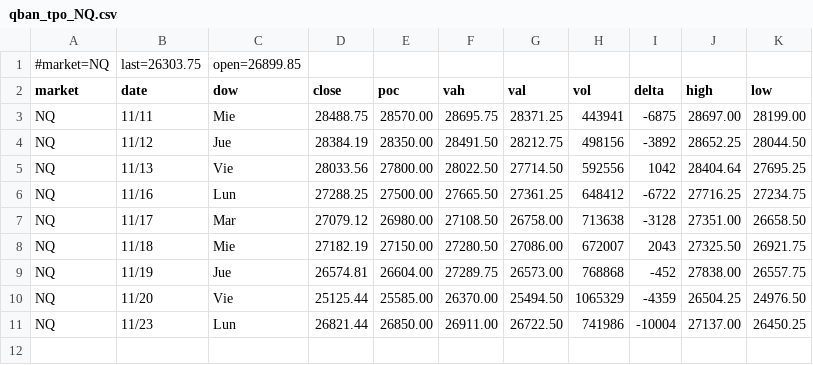
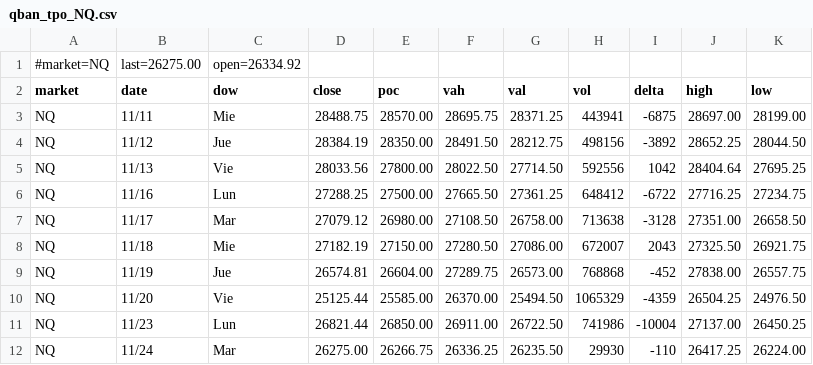
Before and after one commit to AleCuba90/qban-snap, a CSV file: qban_tpo_NQ.csv, drawn as a sheet.

```diff
--- a/qban_tpo_NQ.csv
+++ b/qban_tpo_NQ.csv
@@ -1,2 +1,2 @@
-#market=NQ,last=26303.75,open=26899.85
+#market=NQ,last=26275.00,open=26334.92
 market,date,dow,close,poc,vah,val,vol,delta,high,low
@@ -11 +11,2 @@ NQ,11/20,Vie,25125.44,25585.00,26370.00,25494.50,1065329,-4359,26504.25,24976.50
 NQ,11/23,Lun,26821.44,26850.00,26911.00,26722.50,741986,-10004,27137.00,26450.25
+NQ,11/24,Mar,26275.00,26266.75,26336.25,26235.50,29930,-110,26417.25,26224.00
```
Also changed, not shown: levels_CL_D.csv, qban_tpo_CL.csv, 40 other files.
